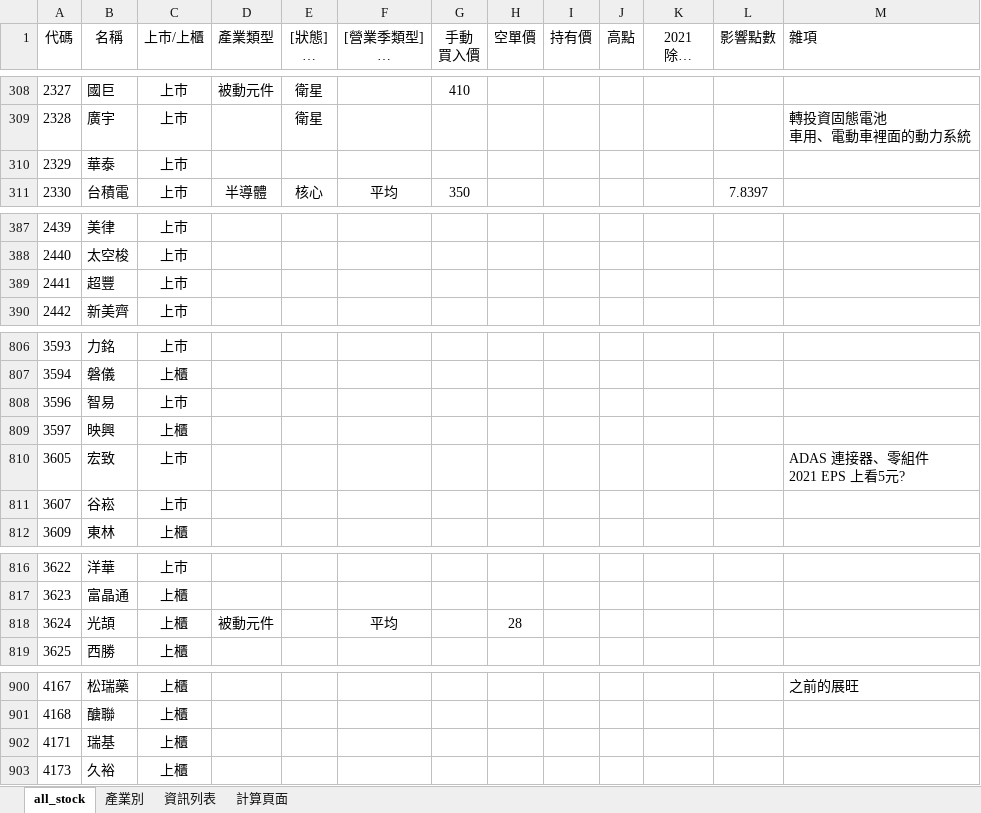
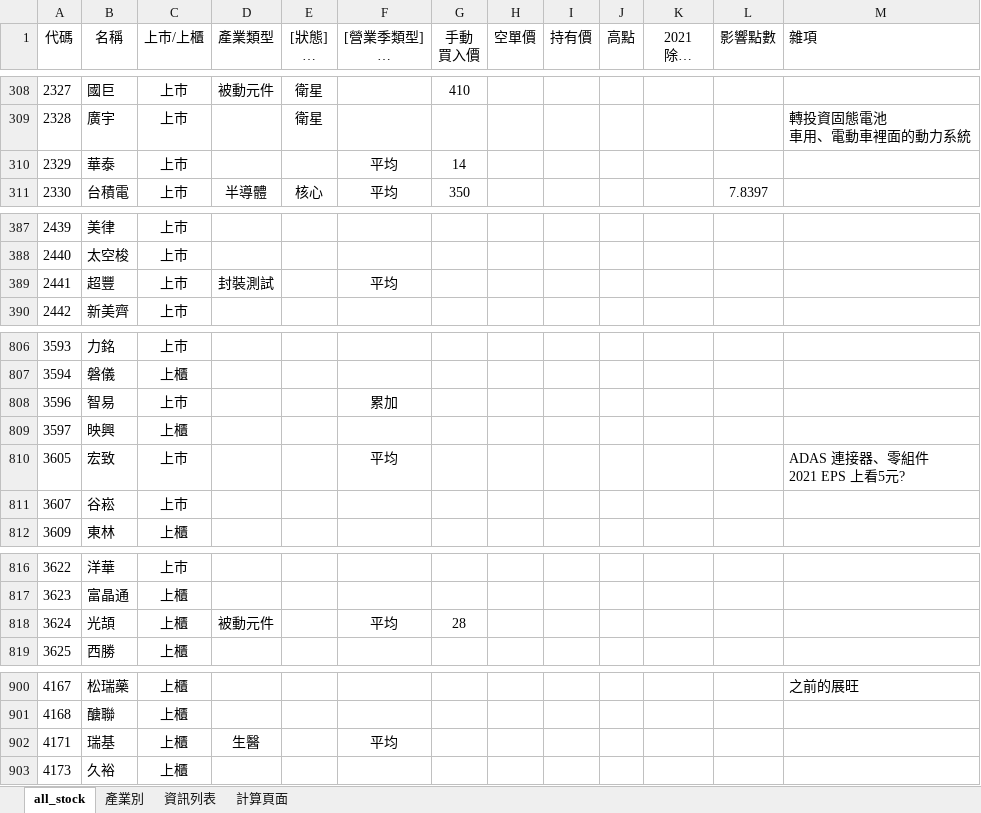
Before and after one commit to kangyangshih/rich_stock, an Excel workbook: all_stock.xlsx, sheet all_stock, drawn as a sheet; only a part is shown, gaps mark what is left out; long unchanged cells end in …; values as stored, in another font and other column widths than the file's, no borders; the diff covers the shown part only; the diff names each change by its address in the sheet, - before the commit and + after, or states it on an @@ line.

```diff
--- a/all_stock.xlsx (sheet all_stock)
+++ b/all_stock.xlsx (sheet all_stock)
-F310 ([營業季類型] 平均 累加 累加成長): (empty)
+F310 ([營業季類型] 平均 累加 累加成長): 平均
-G310 (手動 買入價): (empty)
+G310 (手動 買入價): 14
-D389 (產業類型): (empty)
+D389 (產業類型): 封裝測試
-F389 ([營業季類型] 平均 累加 累加成長): (empty)
+F389 ([營業季類型] 平均 累加 累加成長): 平均
-F808 ([營業季類型] 平均 累加 累加成長): (empty)
+F808 ([營業季類型] 平均 累加 累加成長): 累加
-F810 ([營業季類型] 平均 累加 累加成長): (empty)
+F810 ([營業季類型] 平均 累加 累加成長): 平均
-G818 (手動 買入價): (empty)
+G818 (手動 買入價): 28
-H818 (空單價): 28
+H818 (空單價): (empty)
-D902 (產業類型): (empty)
+D902 (產業類型): 生醫
-F902 ([營業季類型] 平均 累加 累加成長): (empty)
+F902 ([營業季類型] 平均 累加 累加成長): 平均
```
Also changed, not shown: 24 edited cells elsewhere in this sheet, 19 other files.
